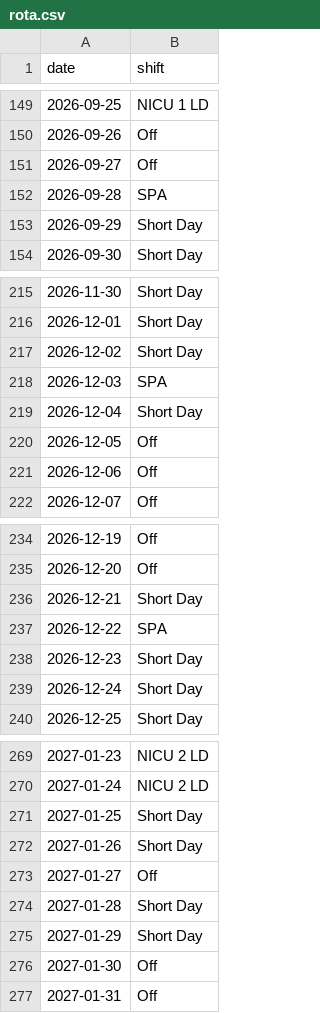
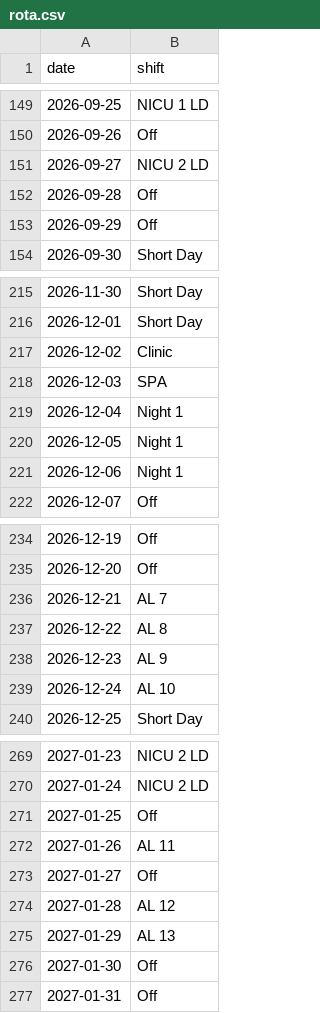
Before and after one commit to sivaseran/suwarna-new, a CSV file: rota.csv, drawn as a sheet; only a part is shown, gaps mark what is left out; the diff covers the shown part only.

```diff
--- a/rota.csv
+++ b/rota.csv
@@ -150,5 +150,5 @@ date,shift
 2026-09-26,Off
-2026-09-27,Off
-2026-09-28,SPA
-2026-09-29,Short Day
+2026-09-27,NICU 2 LD
+2026-09-28,Off
+2026-09-29,Off
 2026-09-30,Short Day
@@ -216,7 +216,7 @@ date,shift
 2026-12-01,Short Day
-2026-12-02,Short Day
+2026-12-02,Clinic
 2026-12-03,SPA
-2026-12-04,Short Day
-2026-12-05,Off
-2026-12-06,Off
+2026-12-04,Night 1
+2026-12-05,Night 1
+2026-12-06,Night 1
 2026-12-07,Off
@@ -235,6 +235,6 @@ date,shift
 2026-12-20,Off
-2026-12-21,Short Day
-2026-12-22,SPA
-2026-12-23,Short Day
-2026-12-24,Short Day
+2026-12-21,AL 7
+2026-12-22,AL 8
+2026-12-23,AL 9
+2026-12-24,AL 10
 2026-12-25,Short Day
@@ -270,7 +270,7 @@ date,shift
 2027-01-24,NICU 2 LD
-2027-01-25,Short Day
-2027-01-26,Short Day
+2027-01-25,Off
+2027-01-26,AL 11
 2027-01-27,Off
-2027-01-28,Short Day
-2027-01-29,Short Day
+2027-01-28,AL 12
+2027-01-29,AL 13
 2027-01-30,Off
```
Also changed, not shown: 24 edited cells elsewhere in this file, 1 other file.
